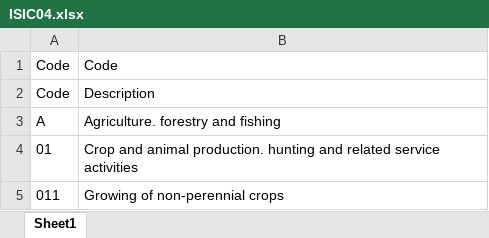
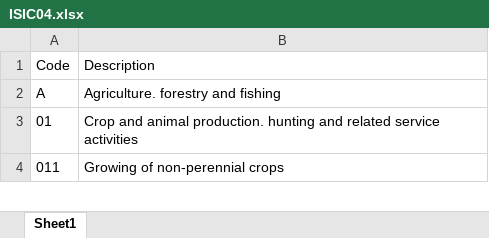
Before and after one commit to aesaied/ML_FinalProject, an Excel workbook: LFSNEWData/ISIC04.xlsx, sheet Sheet1, drawn as a sheet; only a part is shown; values as stored, in another font and other column widths than the file's, no borders; the diff names each change by its address in the sheet, - before the commit and + after, or states it on an @@ line.

Commit message:
Add files via upload

```diff
--- a/LFSNEWData/ISIC04.xlsx (sheet Sheet1)
+++ b/LFSNEWData/ISIC04.xlsx (sheet Sheet1)
-row 1: Code | Code
```
